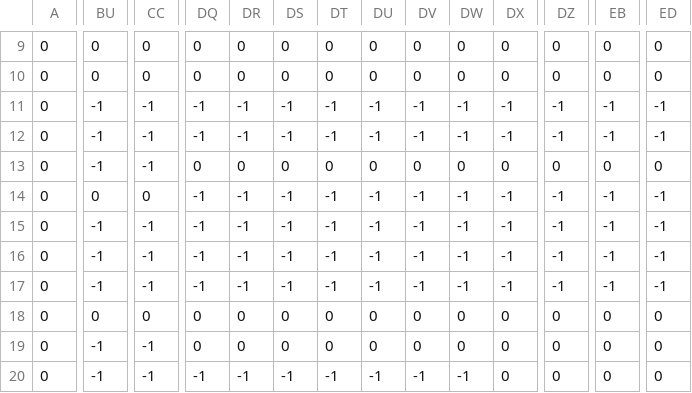
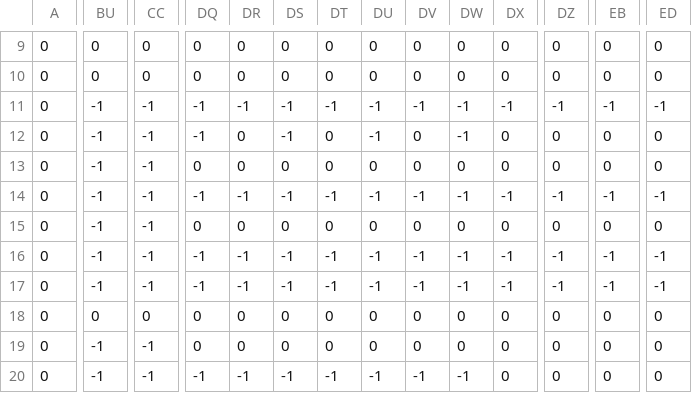
Before and after one commit to githubbbbi/third_time, a CSV file: electrical/electrical/Resource/Data/Stage/stage1.csv, drawn as a sheet; only a part is shown, gaps mark what is left out; the diff covers the shown part only; the diff names each change by its address in the sheet, - before the commit and + after, or states it on an @@ line.

```diff
--- a/electrical/electrical/Resource/Data/Stage/stage1.csv
+++ b/electrical/electrical/Resource/Data/Stage/stage1.csv
-DR12: -1
+DR12: 0
-DT12: -1
+DT12: 0
-DV12: -1
+DV12: 0
-DX12: -1
+DX12: 0
-DZ12: -1
+DZ12: 0
-EB12: -1
+EB12: 0
-ED12: -1
+ED12: 0
-BU14: 0
+BU14: -1
-CC14: 0
+CC14: -1
-DQ15: -1
+DQ15: 0
-DR15: -1
+DR15: 0
-DS15: -1
+DS15: 0
-DT15: -1
+DT15: 0
-DU15: -1
+DU15: 0
-DV15: -1
+DV15: 0
-DW15: -1
+DW15: 0
-DX15: -1
+DX15: 0
-DZ15: -1
+DZ15: 0
-EB15: -1
+EB15: 0
-ED15: -1
+ED15: 0
```
Also changed, not shown: 4 edited cells elsewhere in this file, electrical/electrical/Resource/Data/Spawn_Position/spawn_stage1.csv, 8 other files.
